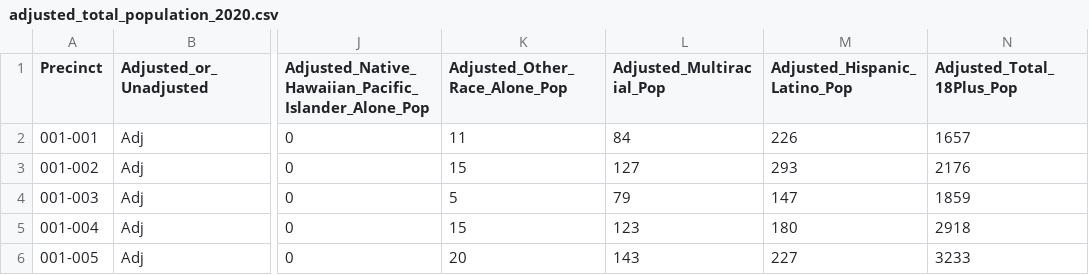
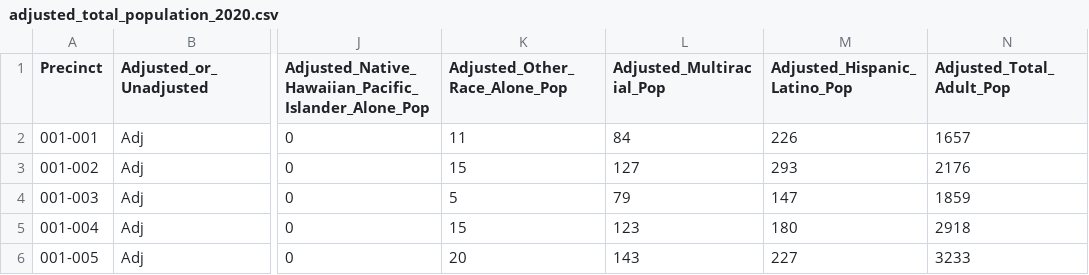
Before and after one commit to jhudsl/BCDS_LWV_2023, a CSV file: data/intermediate/public/Baltimore_City/adjusted_total_population_2020.csv, drawn as a sheet; only a part is shown, gaps mark what is left out; the diff names each change by its address in the sheet, - before the commit and + after, or states it on an @@ line.

Commit message:
rename adult pop variable to be consistent

```diff
--- a/data/intermediate/public/Baltimore_City/adjusted_total_population_2020.csv
+++ b/data/intermediate/public/Baltimore_City/adjusted_total_population_2020.csv
-N1: Adjusted_Total_18Plus_Pop
+N1: Adjusted_Total_Adult_Pop
```
Also changed, not shown: 1 other file.
